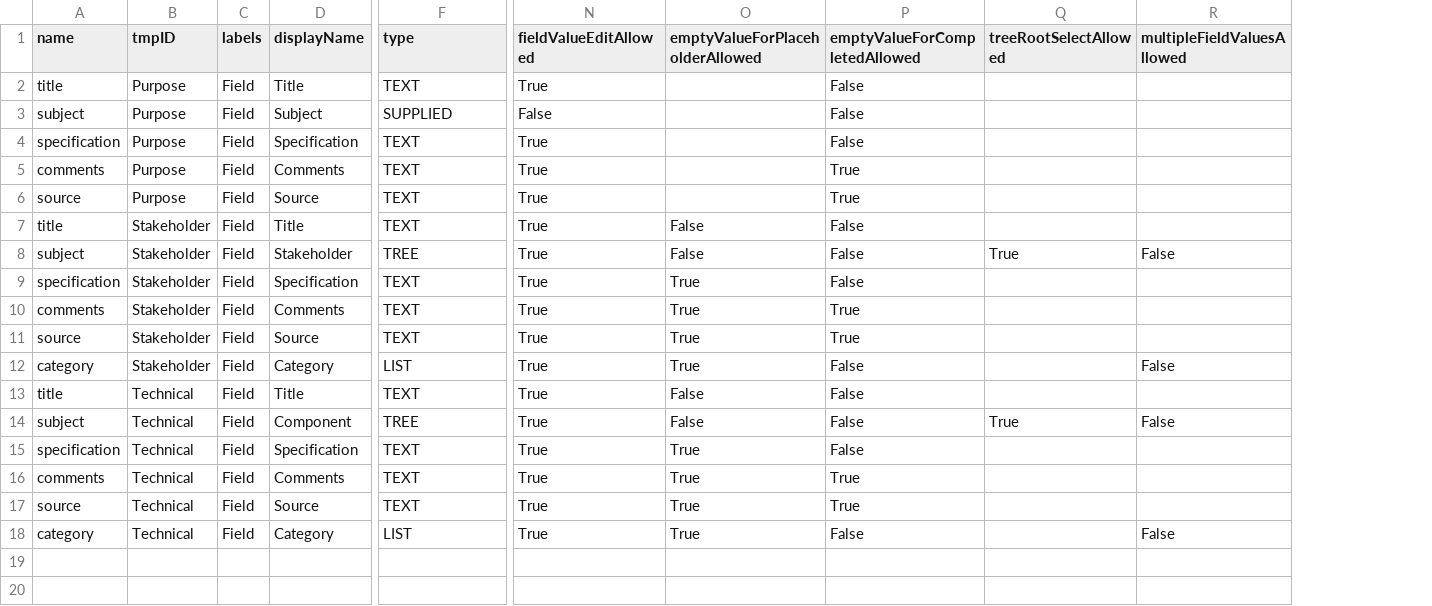
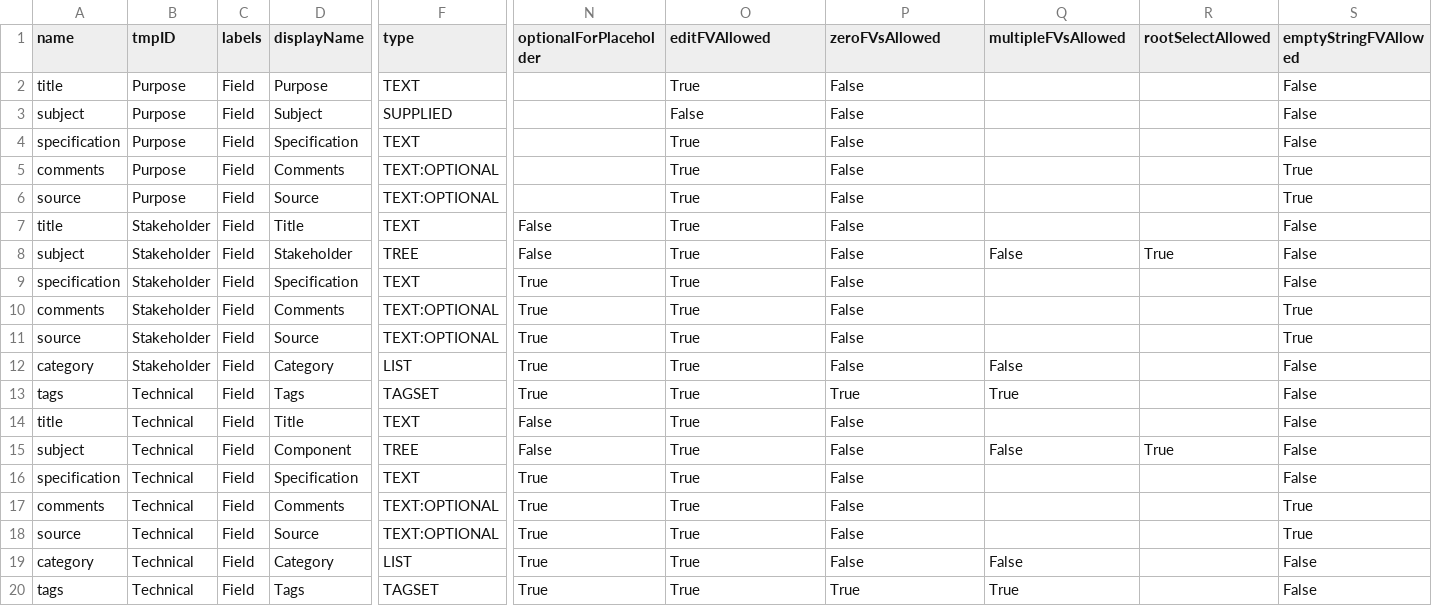
Before and after one commit to mbgerrard/cyphermodels, a CSV file: REQAPP_CSVs/Fields_Base.csv, drawn as a sheet; only a part is shown, gaps mark what is left out; removed rows and columns are numbered as before the commit, all else as after; rows hold the shown columns only; the diff names each change by its address in the sheet, - before the commit and + after, or states it on an @@ line.

```diff
--- a/REQAPP_CSVs/Fields_Base.csv
+++ b/REQAPP_CSVs/Fields_Base.csv
-column Q (treeRootSelectAllowed), rows 8-14: True |  |  |  |  |  | True
+column R (rootSelectAllowed), row 8: True; row 15: True
+column S (emptyStringFVAllowed), rows 2-12: False | False | False | True | True | False | False | False | True | True | False; rows 14-19: False | False | False | True | True | False
-N1: fieldValueEditAllowed
+N1: optionalForPlaceholder
-O1: emptyValueForPlaceholderAllowed
+O1: editFVAllowed
-P1: emptyValueForCompletedAllowed
+P1: zeroFVsAllowed
-Q1: multipleFieldValuesAllowed
+Q1: multipleFVsAllowed
-D2 (displayName): Title
+D2 (displayName): Purpose
-N2 (optionalForPlaceholder): True
+N2 (optionalForPlaceholder): (empty)
-O2 (editFVAllowed): (empty)
+O2 (editFVAllowed): True
-N3 (optionalForPlaceholder): False
+N3 (optionalForPlaceholder): (empty)
-O3 (editFVAllowed): (empty)
+O3 (editFVAllowed): False
-N4:N6 (optionalForPlaceholder): True
+N4:N6 (optionalForPlaceholder): (empty)
-O4:O6 (editFVAllowed): (empty)
+O4:O6 (editFVAllowed): True
-F5:F6 (type): TEXT
+F5:F6 (type): TEXT:OPTIONAL
-P5:P6 (zeroFVsAllowed): True
+P5:P6 (zeroFVsAllowed): False
-N7:N8 (optionalForPlaceholder): True
+N7:N8 (optionalForPlaceholder): False
-O7:O8 (editFVAllowed): False
+O7:O8 (editFVAllowed): True
-F10:F11 (type): TEXT
+F10:F11 (type): TEXT:OPTIONAL
-P10:P11 (zeroFVsAllowed): True
+P10:P11 (zeroFVsAllowed): False
+row 13: tags | Technical | Field | Tags | TAGSET | True | True | True | True |  | False
-N14:N15 (optionalForPlaceholder): True
+N14:N15 (optionalForPlaceholder): False
-O14:O15 (editFVAllowed): False
+O14:O15 (editFVAllowed): True
-F17:F18 (type): TEXT
+F17:F18 (type): TEXT:OPTIONAL
-P17:P18 (zeroFVsAllowed): True
+P17:P18 (zeroFVsAllowed): False
+row 20: tags | Technical | Field | Tags | TAGSET | True | True | True | True |  | False
```
Also changed, not shown: REQAPP_CSVs/FieldValues_A.csv, REQAPP_CSVs/FieldValues_B.csv, 5 other files.
